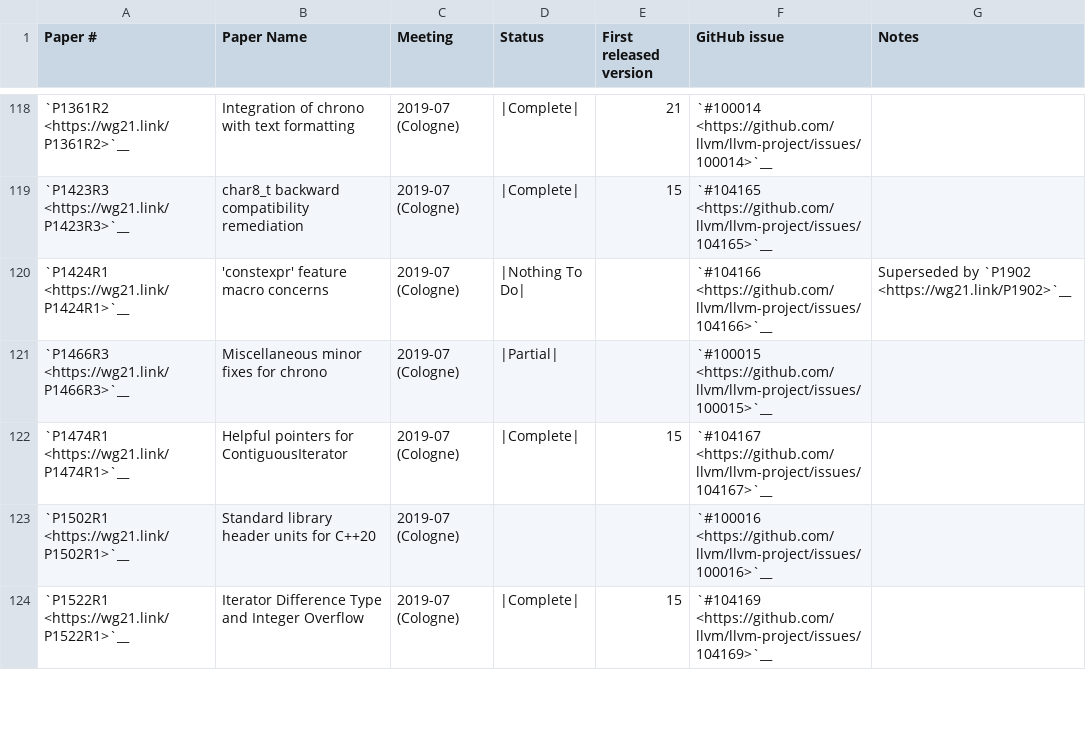
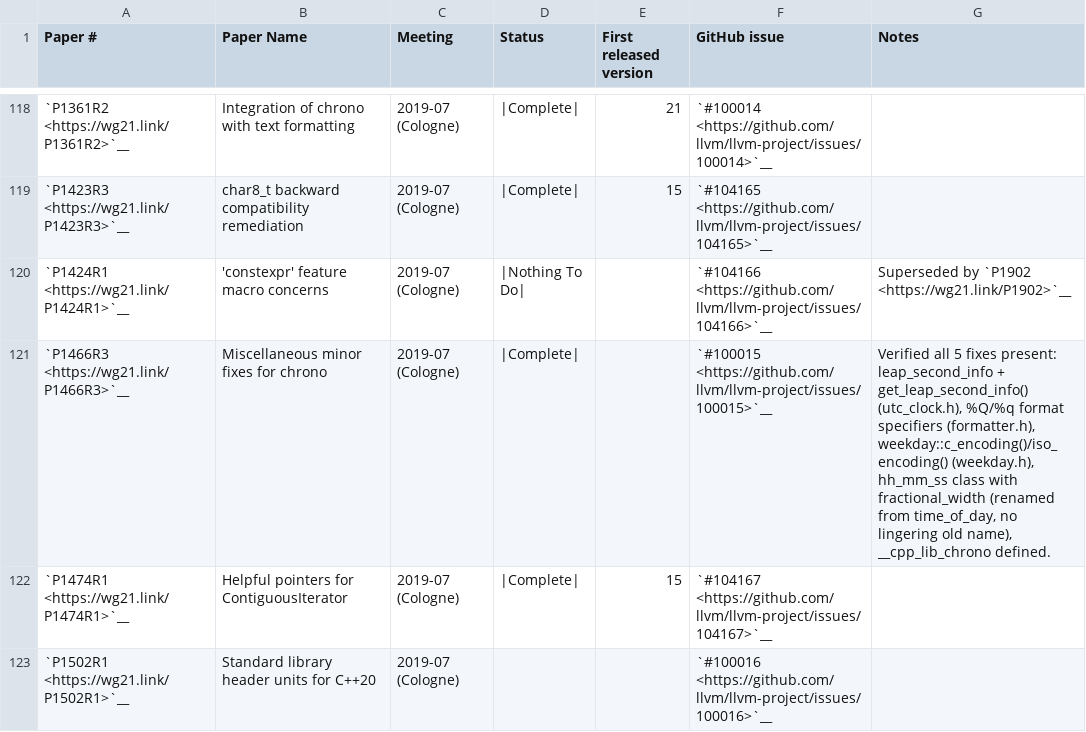
Before and after one commit to spwn02/clang-cxx26, a CSV file: libcxx/docs/Status/Cxx20Papers.csv, drawn as a sheet; only a part is shown, gaps mark what is left out; the shorter side is filled out with more unchanged rows.

```diff
--- a/libcxx/docs/Status/Cxx20Papers.csv
+++ b/libcxx/docs/Status/Cxx20Papers.csv
@@ -120,3 +120,3 @@
 "`P1424R1 <https://wg21.link/P1424R1>`__","'constexpr' feature macro concerns","2019-07 (Cologne)","|Nothing To Do|","","`#104166 <https://github.com/llvm/llvm-project/issues/104166>`__","Superseded by `P1902 <https://wg21.link/P1902>`__"
-"`P1466R3 <https://wg21.link/P1466R3>`__","Miscellaneous minor fixes for chrono","2019-07 (Cologne)","|Partial|","","`#100015 <https://github.com/llvm/llvm-project/issues/100015>`__",""
+"`P1466R3 <https://wg21.link/P1466R3>`__","Miscellaneous minor fixes for chrono","2019-07 (Cologne)","|Complete|","","`#100015 <https://github.com/llvm/llvm-project/issues/100015>`__","Verified all 5 fixes present: leap_second_info + get_leap_second_info() (utc_clock.h), %Q/%q format specifiers (formatter.h), weekday::c_encoding()/iso_encoding() (weekday.h), hh_mm_ss class with fractional_width (renamed from time_of_day, no lingering old name), __cpp_lib_chrono defined."
 "`P1474R1 <https://wg21.link/P1474R1>`__","Helpful pointers for ContiguousIterator","2019-07 (Cologne)","|Complete|","15","`#104167 <https://github.com/llvm/llvm-project/issues/104167>`__",""
```
